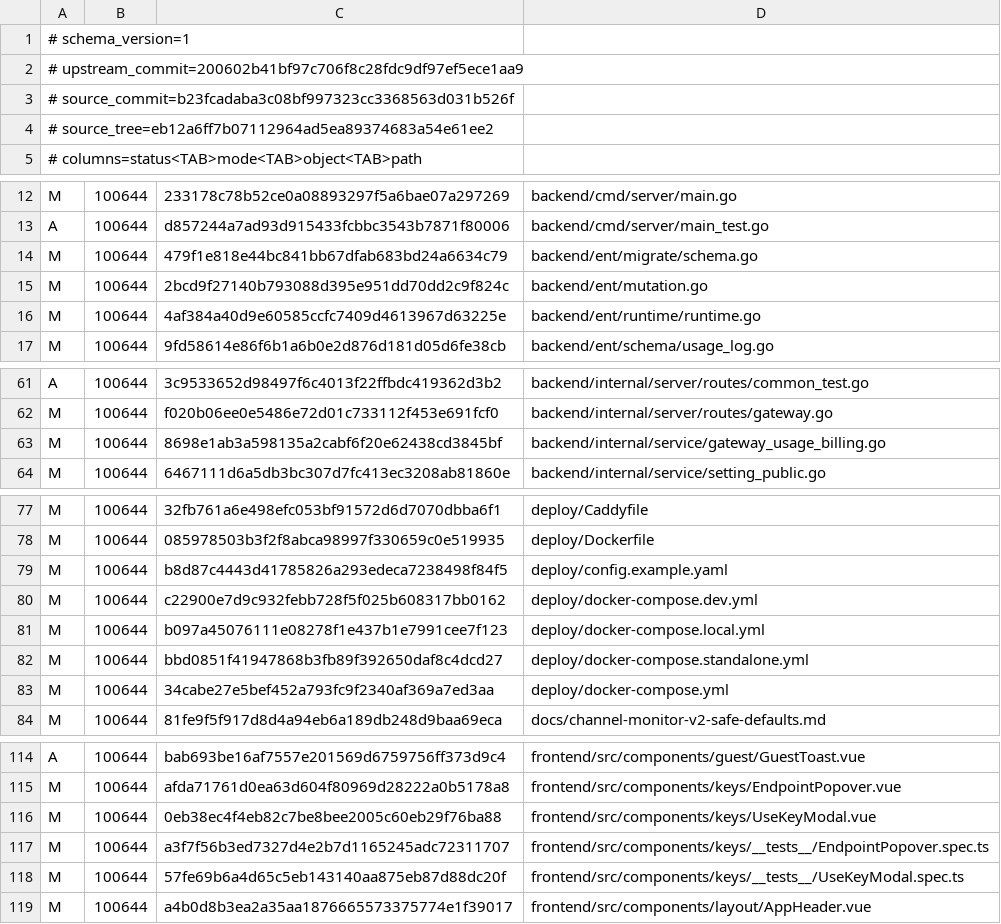
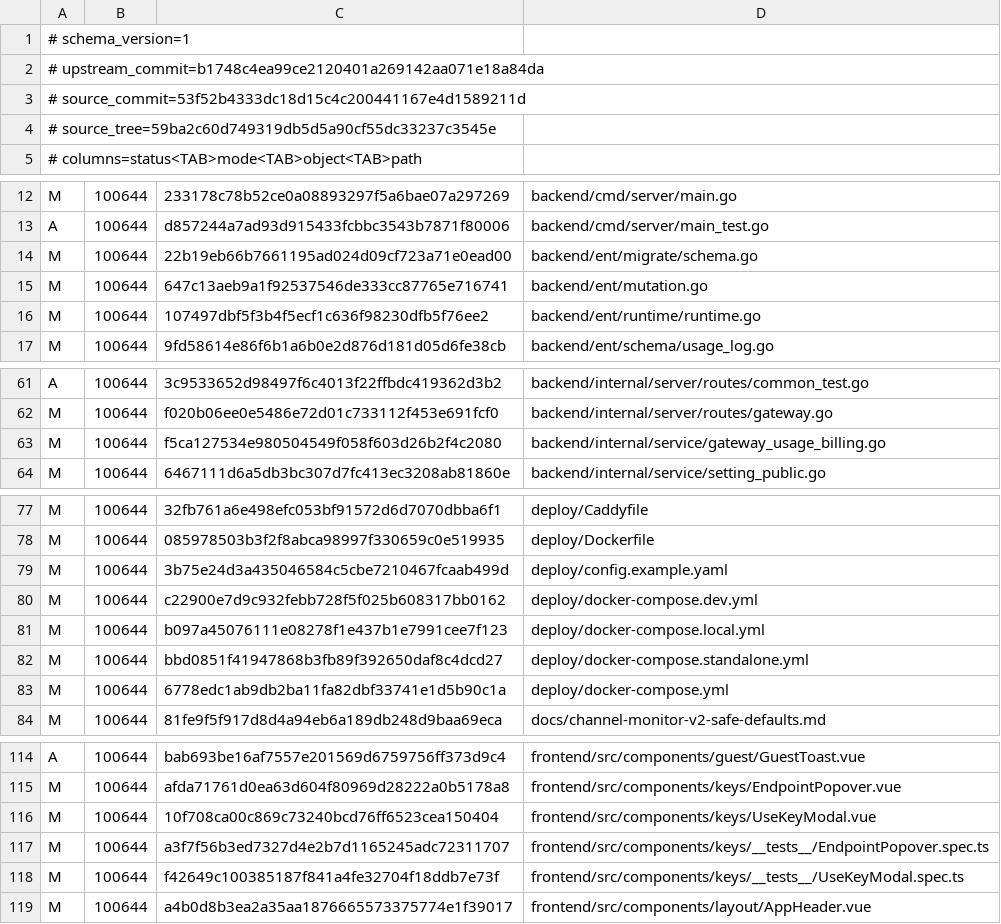
Before and after one commit to KimiChen/wheels, a TSV file: sub2api-plus/overlay-manifest.tsv, drawn as a sheet; only a part is shown, gaps mark what is left out; the diff covers the shown part only.

```diff
--- a/sub2api-plus/overlay-manifest.tsv
+++ b/sub2api-plus/overlay-manifest.tsv
@@ -1,5 +1,5 @@
 # schema_version=1
-# upstream_commit=200602b41bf97c706f8c28fdc9df97ef5ece1aa9
-# source_commit=b23fcadaba3c08bf997323cc3368563d031b526f
-# source_tree=eb12a6ff7b07112964ad5ea89374683a54e61ee2
+# upstream_commit=b1748c4ea99ce2120401a269142aa071e18a84da
+# source_commit=53f52b4333dc18d15c4c200441167e4d1589211d
+# source_tree=59ba2c60d749319db5d5a90cf55dc33237c3545e
 # columns=status<TAB>mode<TAB>object<TAB>path
@@ -13,5 +13,5 @@ M	100644	233178c78b52ce0a08893297f5a6bae07a297269	backend/cmd/server/main.go
 A	100644	d857244a7ad93d915433fcbbc3543b7871f80006	backend/cmd/server/main_test.go
-M	100644	479f1e818e44bc841bb67dfab683bd24a6634c79	backend/ent/migrate/schema.go
-M	100644	2bcd9f27140b793088d395e951dd70dd2c9f824c	backend/ent/mutation.go
-M	100644	4af384a40d9e60585ccfc7409d4613967d63225e	backend/ent/runtime/runtime.go
+M	100644	22b19eb66b7661195ad024d09cf723a71e0ead00	backend/ent/migrate/schema.go
+M	100644	647c13aeb9a1f92537546de333cc87765e716741	backend/ent/mutation.go
+M	100644	107497dbf5f3b4f5ecf1c636f98230dfb5f76ee2	backend/ent/runtime/runtime.go
 M	100644	9fd58614e86f6b1a6b0e2d876d181d05d6fe38cb	backend/ent/schema/usage_log.go
@@ -62,3 +62,3 @@ A	100644	3c9533652d98497f6c4013f22ffbdc419362d3b2	backend/internal/server/routes
 M	100644	f020b06ee0e5486e72d01c733112f453e691fcf0	backend/internal/server/routes/gateway.go
-M	100644	8698e1ab3a598135a2cabf6f20e62438cd3845bf	backend/internal/service/gateway_usage_billing.go
+M	100644	f5ca127534e980504549f058f603d26b2f4c2080	backend/internal/service/gateway_usage_billing.go
 M	100644	6467111d6a5db3bc307d7fc413ec3208ab81860e	backend/internal/service/setting_public.go
@@ -78,3 +78,3 @@ M	100644	32fb761a6e498efc053bf91572d6d7070dbba6f1	deploy/Caddyfile
 M	100644	085978503b3f2f8abca98997f330659c0e519935	deploy/Dockerfile
-M	100644	b8d87c4443d41785826a293edeca7238498f84f5	deploy/config.example.yaml
+M	100644	3b75e24d3a435046584c5cbe7210467fcaab499d	deploy/config.example.yaml
 M	100644	c22900e7d9c932febb728f5f025b608317bb0162	deploy/docker-compose.dev.yml
@@ -82,3 +82,3 @@ M	100644	b097a45076111e08278f1e437b1e7991cee7f123	deploy/docker-compose.local.ym
 M	100644	bbd0851f41947868b3fb89f392650daf8c4dcd27	deploy/docker-compose.standalone.yml
-M	100644	34cabe27e5bef452a793fc9f2340af369a7ed3aa	deploy/docker-compose.yml
+M	100644	6778edc1ab9db2ba11fa82dbf33741e1d5b90c1a	deploy/docker-compose.yml
 M	100644	81fe9f5f917d8d4a94eb6a189db248d9baa69eca	docs/channel-monitor-v2-safe-defaults.md
@@ -115,5 +115,5 @@ A	100644	bab693be16af7557e201569d6759756ff373d9c4	frontend/src/components/guest/
 M	100644	afda71761d0ea63d604f80969d28222a0b5178a8	frontend/src/components/keys/EndpointPopover.vue
-M	100644	0eb38ec4f4eb82c7be8bee2005c60eb29f76ba88	frontend/src/components/keys/UseKeyModal.vue
+M	100644	10f708ca00c869c73240bcd76ff6523cea150404	frontend/src/components/keys/UseKeyModal.vue
 M	100644	a3f7f56b3ed7327d4e2b7d1165245adc72311707	frontend/src/components/keys/__tests__/EndpointPopover.spec.ts
-M	100644	57fe69b6a4d65c5eb143140aa875eb87d88dc20f	frontend/src/components/keys/__tests__/UseKeyModal.spec.ts
+M	100644	f42649c100385187f841a4fe32704f18ddb7e73f	frontend/src/components/keys/__tests__/UseKeyModal.spec.ts
 M	100644	a4b0d8b3ea2a35aa1876665573375774e1f39017	frontend/src/components/layout/AppHeader.vue
```
Also changed, not shown: 14 edited cells elsewhere in this file, 23 other files.
